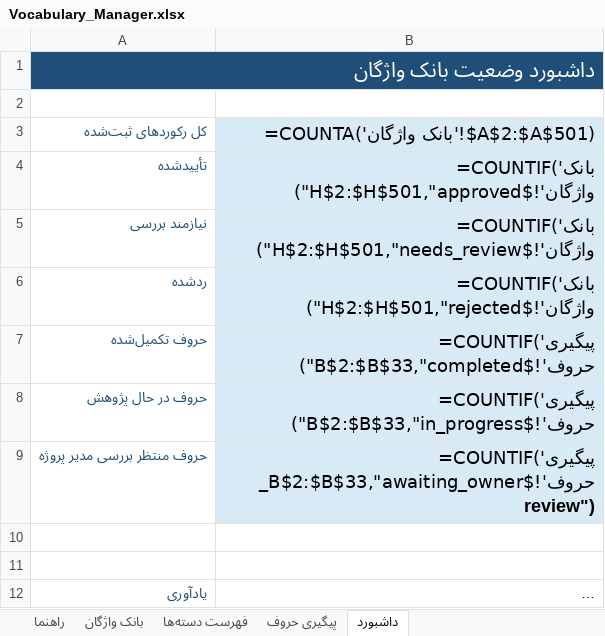
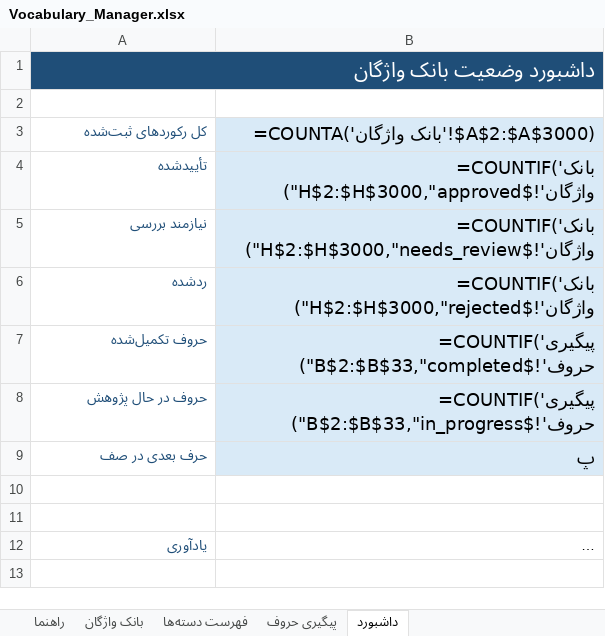
Before and after one commit to AhmadZamani031/TaghalobNameh, an Excel workbook: 03_Word_Database/Vocabulary_Manager.xlsx, sheet داشبورد, drawn as a sheet; long unchanged cells end in …; values as stored, in another font and other column widths than the file's, no borders; formulas without a stored value are shown as written; removed rows and columns are numbered as before the commit, all else as after; the diff names each change by its address in the sheet, - before the commit and + after, or states it on an @@ line.

```diff
--- a/03_Word_Database/Vocabulary_Manager.xlsx (sheet داشبورد)
+++ b/03_Word_Database/Vocabulary_Manager.xlsx (sheet داشبورد)
-B3: =COUNTA('بانک واژگان'!$A$2:$A$501)
+B3: =COUNTA('بانک واژگان'!$A$2:$A$3000)
-B4: =COUNTIF('بانک واژگان'!$H$2:$H$501,"approved")
+B4: =COUNTIF('بانک واژگان'!$H$2:$H$3000,"approved")
-B5: =COUNTIF('بانک واژگان'!$H$2:$H$501,"needs_review")
+B5: =COUNTIF('بانک واژگان'!$H$2:$H$3000,"needs_review")
-B6: =COUNTIF('بانک واژگان'!$H$2:$H$501,"rejected")
+B6: =COUNTIF('بانک واژگان'!$H$2:$H$3000,"rejected")
-row 9: حروف منتظر بررسی مدیر پروژه | =COUNTIF('پیگیری حروف'!$B$2:$B$33,"awaiting_owner_review")
+row 9: حرف بعدی در صف | پ
```
Also changed, not shown: sheet بانک واژگان, sheet پیگیری حروف, 7 other files.
